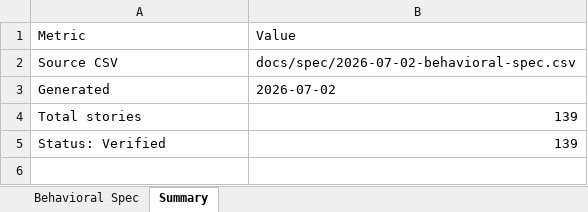
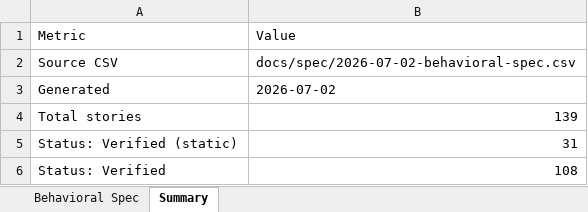
Before and after one commit to luccafwlog/transhippingdesk, an Excel workbook: docs/spec/2026-07-02-behavioral-spec.xlsx, sheet Summary, drawn as a sheet; values as stored, in another font and other column widths than the file's, no borders; addresses are those after the commit; the diff names each change by its address in the sheet, - before the commit and + after, or states it on an @@ line.

```diff
--- a/docs/spec/2026-07-02-behavioral-spec.xlsx (sheet Summary)
+++ b/docs/spec/2026-07-02-behavioral-spec.xlsx (sheet Summary)
+row 5: Status: Verified (static) | 31
-B6 (Value): 139
+B6 (Value): 108
```
Also changed, not shown: sheet Behavioral Spec, 6 other files.
